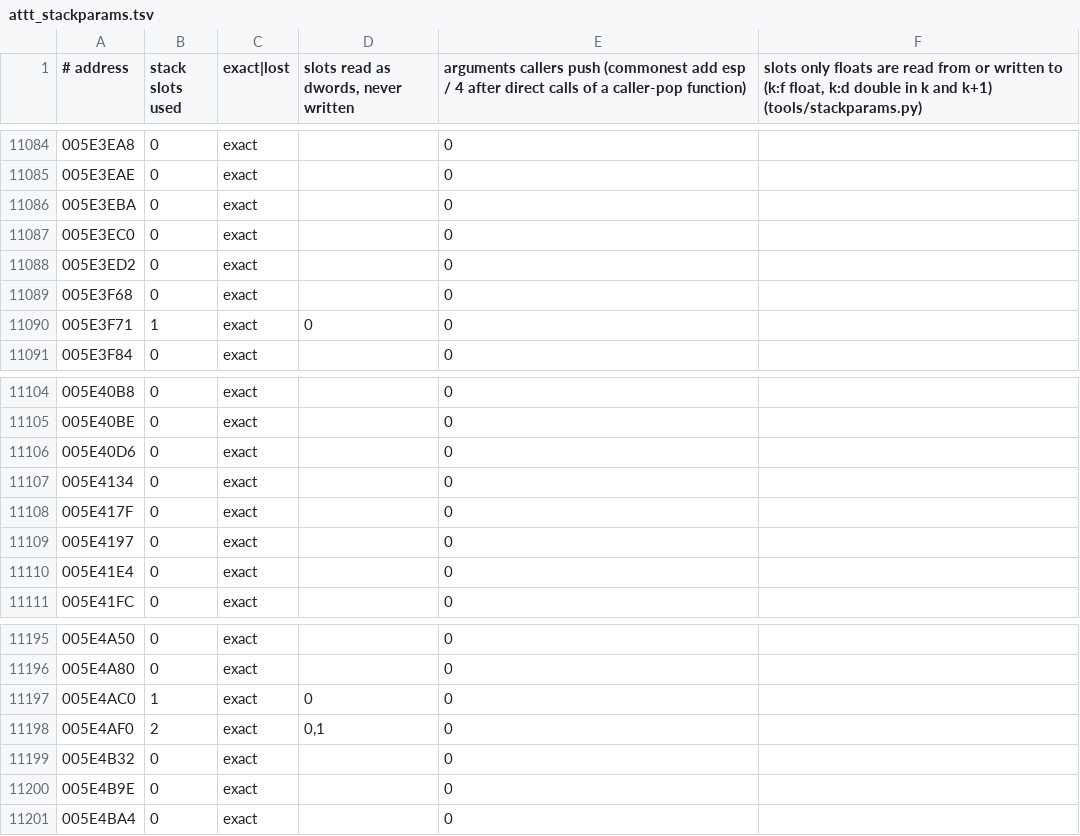
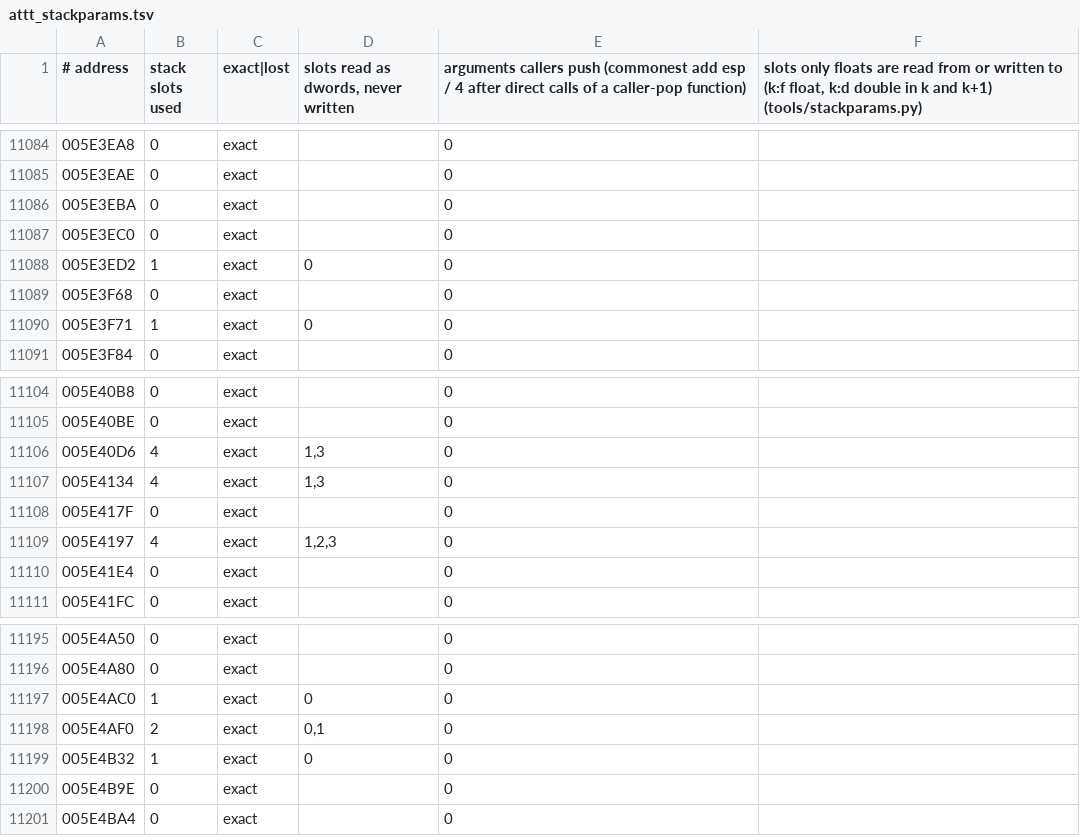
Before and after one commit to Leftaseer/AttT-Fix, a TSV file: decomp/symbols/attt_stackparams.tsv, drawn as a sheet; only a part is shown, gaps mark what is left out.

```diff
--- a/decomp/symbols/attt_stackparams.tsv
+++ b/decomp/symbols/attt_stackparams.tsv
@@ -11087,3 +11087,3 @@
 005E3EC0	0	exact		0	
-005E3ED2	0	exact		0	
+005E3ED2	1	exact	0	0	
 005E3F68	0	exact		0	
@@ -11105,6 +11105,6 @@
 005E40BE	0	exact		0	
-005E40D6	0	exact		0	
-005E4134	0	exact		0	
+005E40D6	4	exact	1,3	0	
+005E4134	4	exact	1,3	0	
 005E417F	0	exact		0	
-005E4197	0	exact		0	
+005E4197	4	exact	1,2,3	0	
 005E41E4	0	exact		0	
@@ -11198,3 +11198,3 @@
 005E4AF0	2	exact	0,1	0	
-005E4B32	0	exact		0	
+005E4B32	1	exact	0	0	
 005E4B9E	0	exact		0	
```
Also changed, not shown: 2 other files.
